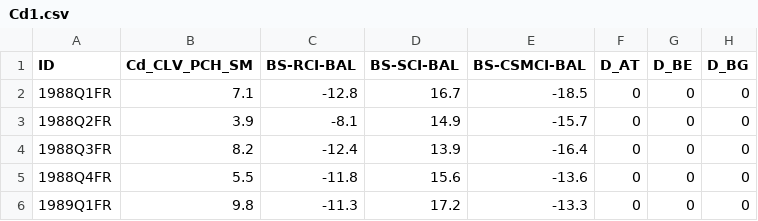
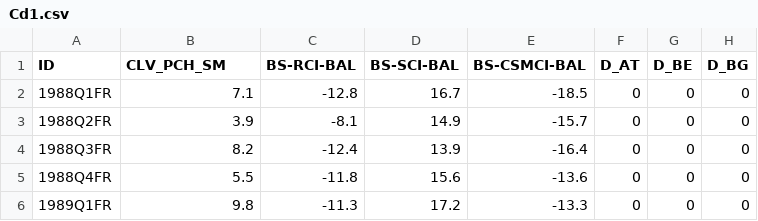
Before and after one commit to boturon/NovaSBE_Courses, a CSV file: 1107_macroeconomic-policies/assignment/pred-gdp/regressions/Cd1.csv, drawn as a sheet; only a part is shown; the diff names each change by its address in the sheet, - before the commit and + after, or states it on an @@ line.

```diff
--- a/1107_macroeconomic-policies/assignment/pred-gdp/regressions/Cd1.csv
+++ b/1107_macroeconomic-policies/assignment/pred-gdp/regressions/Cd1.csv
-B1: Cd_CLV_PCH_SM
+B1: CLV_PCH_SM
```
Also changed, not shown: 3 other files.
